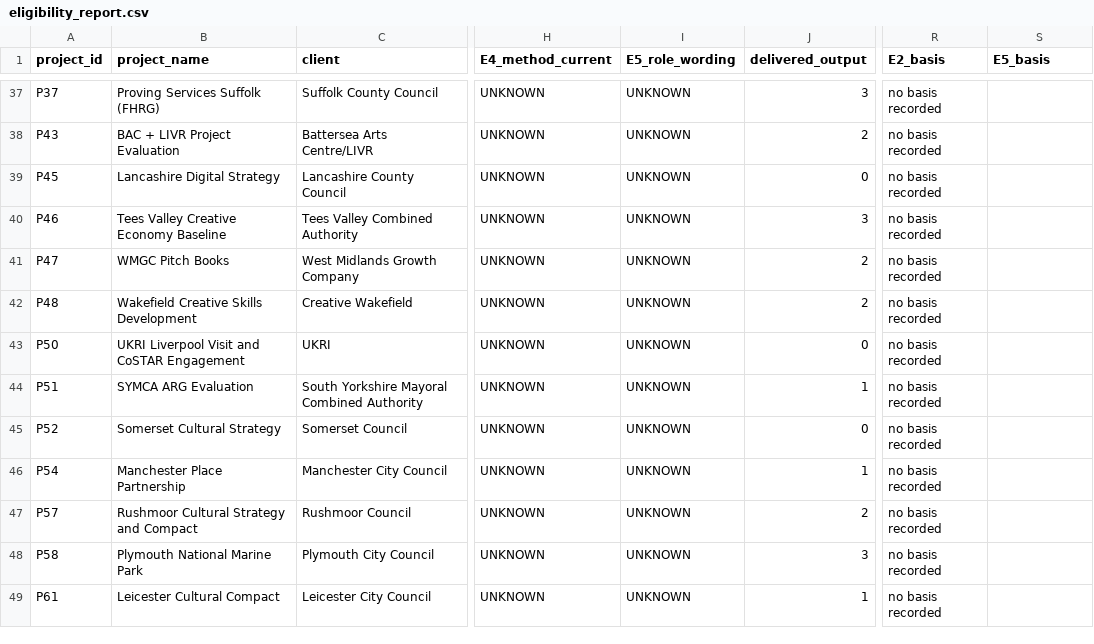
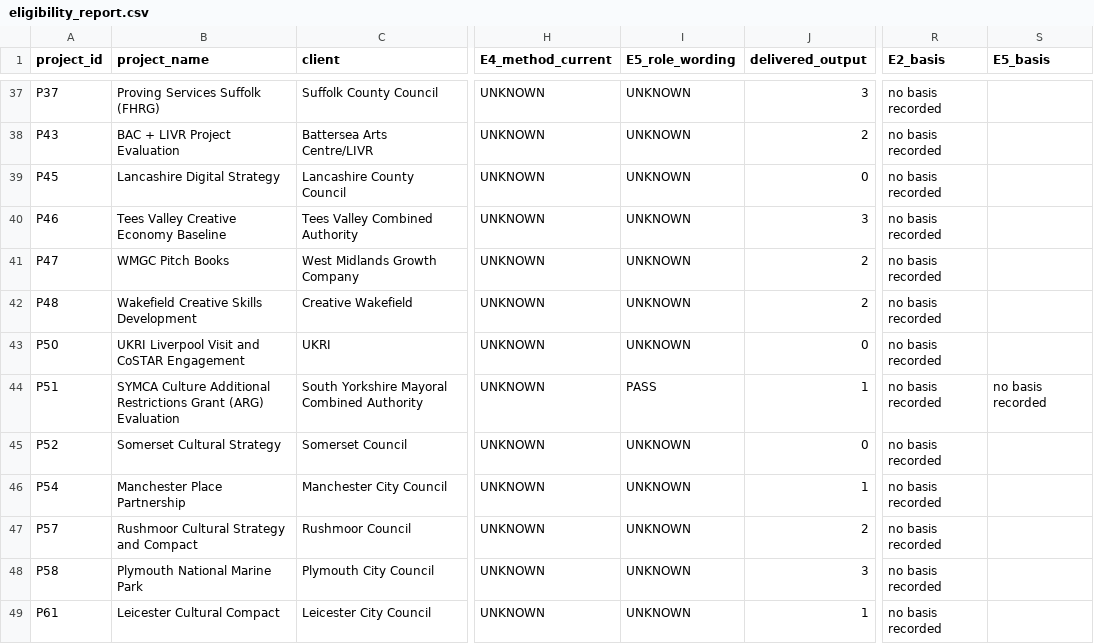
Before and after one commit to iainbe/ProjectClassifier, a CSV file: eligibility_report.csv, drawn as a sheet; only a part is shown, gaps mark what is left out; the diff names each change by its address in the sheet, - before the commit and + after, or states it on an @@ line.

```diff
--- a/eligibility_report.csv
+++ b/eligibility_report.csv
-B44 (project_name): SYMCA ARG Evaluation
+B44 (project_name): SYMCA Culture Additional Restrictions Grant (ARG) Evaluation
-I44 (E5_role_wording): UNKNOWN
+I44 (E5_role_wording): PASS
-S44 (E5_basis): (empty)
+S44 (E5_basis): no basis recorded
```
Also changed, not shown: 01_projects.csv, 10_review_history.csv, 7 other files.
